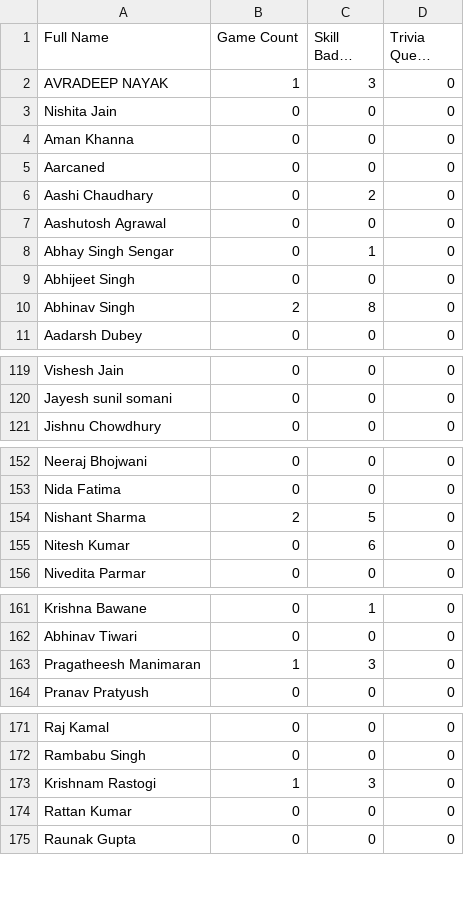
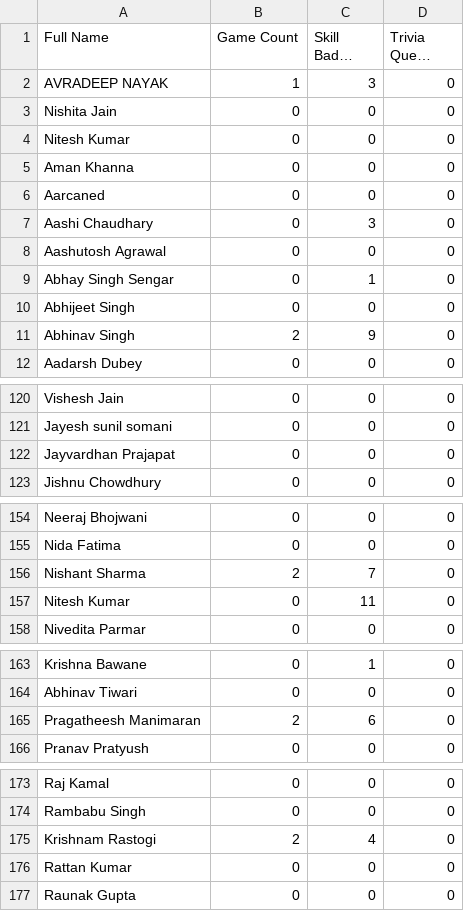
Before and after one commit to TheGuyDangerous/GCAF2-ENROL-LIST, a CSV file: Enrolls.csv, drawn as a sheet; only a part is shown, gaps mark what is left out; long unchanged cells end in …; the diff covers the shown part only.

Commit message:
Update Enrolls.csv

```diff
--- a/Enrolls.csv
+++ b/Enrolls.csv
@@ -3,5 +3,6 @@ AVRADEEP NAYAK,1,3,0
 Nishita Jain,0,0,0
+Nitesh Kumar,0,0,0
 Aman Khanna ,0,0,0
 Aarcaned,0,0,0
-Aashi Chaudhary,0,2,0
+Aashi Chaudhary,0,3,0
 Aashutosh Agrawal ,0,0,0
@@ -9,3 +10,3 @@ Abhay Singh Sengar ,0,1,0
 Abhijeet Singh ,0,0,0
-Abhinav Singh ,2,8,0
+Abhinav Singh ,2,9,0
 Aadarsh Dubey,0,0,0
@@ -120,2 +121,3 @@ Vishesh Jain ,0,0,0
 Jayesh sunil somani,0,0,0
+Jayvardhan Prajapat,0,0,0
 Jishnu Chowdhury,0,0,0
@@ -153,4 +155,4 @@ Neeraj Bhojwani,0,0,0
 Nida Fatima ,0,0,0
-Nishant Sharma ,2,5,0
-Nitesh Kumar,0,6,0
+Nishant Sharma ,2,7,0
+Nitesh Kumar,0,11,0
 Nivedita Parmar,0,0,0
@@ -162,3 +164,3 @@ Krishna Bawane,0,1,0
 Abhinav Tiwari,0,0,0
-Pragatheesh Manimaran,1,3,0
+Pragatheesh Manimaran,2,6,0
 Pranav Pratyush,0,0,0
@@ -172,3 +174,3 @@ Raj Kamal,0,0,0
 Rambabu Singh,0,0,0
-Krishnam Rastogi,1,3,0
+Krishnam Rastogi,2,4,0
 Rattan Kumar,0,0,0
```
Also changed, not shown: 8 edited cells elsewhere in this file.
